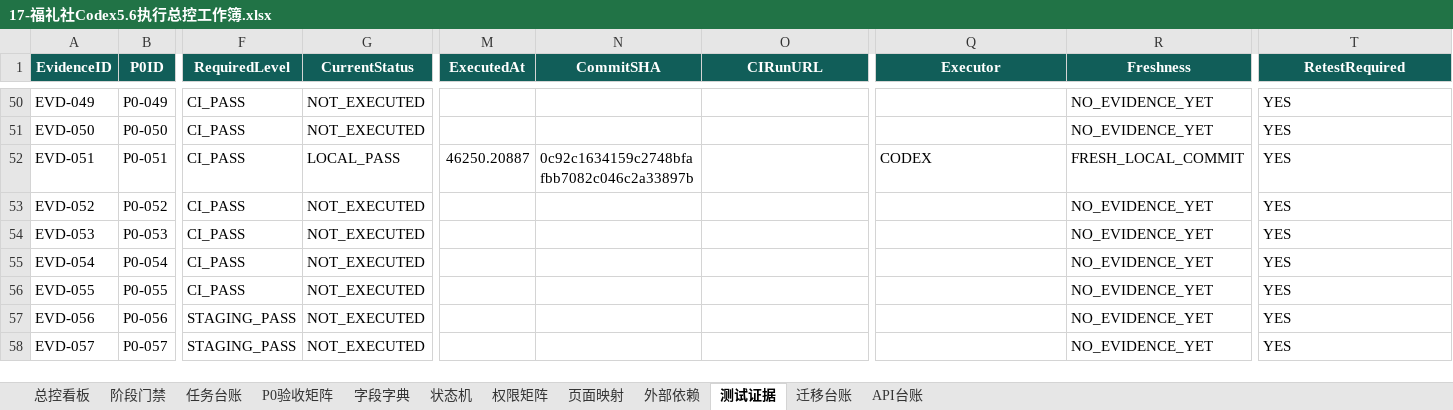
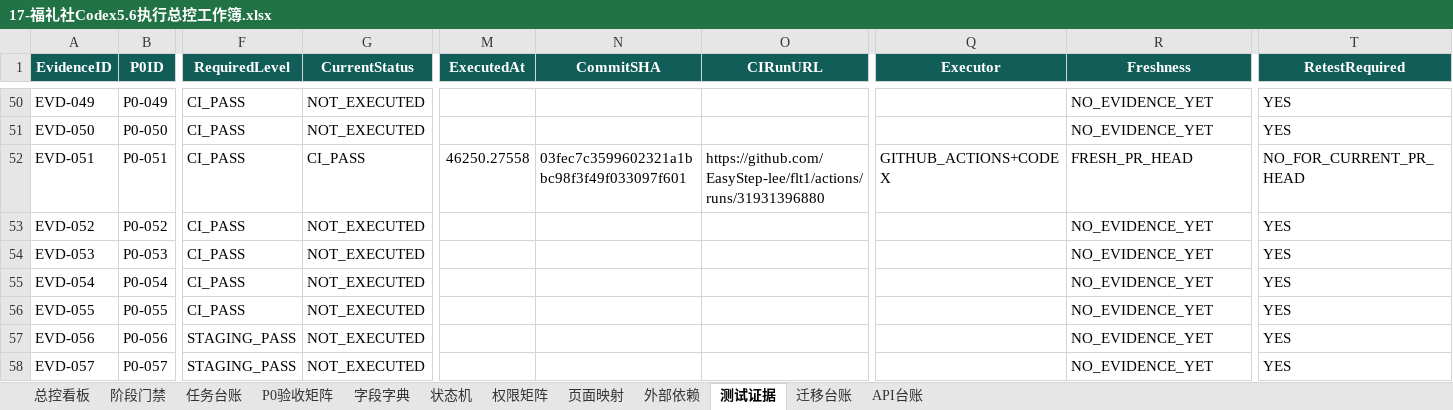
Before and after one commit to EasyStep-lee/flt1, an Excel workbook: 福礼社Codex5.6开发执行包V1.1/17-福礼社Codex5.6执行总控工作簿.xlsx, sheet 测试证据, drawn as a sheet; only a part is shown, gaps mark what is left out; values as stored, in another font and other column widths than the file's, no borders; conditional formats and table styles not drawn; the diff names each change by its address in the sheet, - before the commit and + after, or states it on an @@ line.

```diff
--- a/福礼社Codex5.6开发执行包V1.1/17-福礼社Codex5.6执行总控工作簿.xlsx (sheet 测试证据)
+++ b/福礼社Codex5.6开发执行包V1.1/17-福礼社Codex5.6执行总控工作簿.xlsx (sheet 测试证据)
-G52 (CurrentStatus): LOCAL_PASS
+G52 (CurrentStatus): CI_PASS
-M52 (ExecutedAt): 46250.20887
+M52 (ExecutedAt): 46250.27558
-N52 (CommitSHA): 0c92c1634159c2748bfafbb7082c046c2a33897b
+N52 (CommitSHA): 03fec7c3599602321a1bbc98f3f49f033097f601
-O52 (CIRunURL): (empty)
+O52 (CIRunURL): https://github.com/EasyStep-lee/flt1/actions/runs/31931396880
-Q52 (Executor): CODEX
+Q52 (Executor): GITHUB_ACTIONS+CODEX
-R52 (Freshness): FRESH_LOCAL_COMMIT
+R52 (Freshness): FRESH_PR_HEAD
-T52 (RetestRequired): YES
+T52 (RetestRequired): NO_FOR_CURRENT_PR_HEAD
```
Also changed, not shown: sheet 总控看板, sheet 任务台账, sheet P0验收矩阵, sheet 迁移台账, sheet API台账, sheet 阶段门禁, 1 more sheet, 17 other files.
